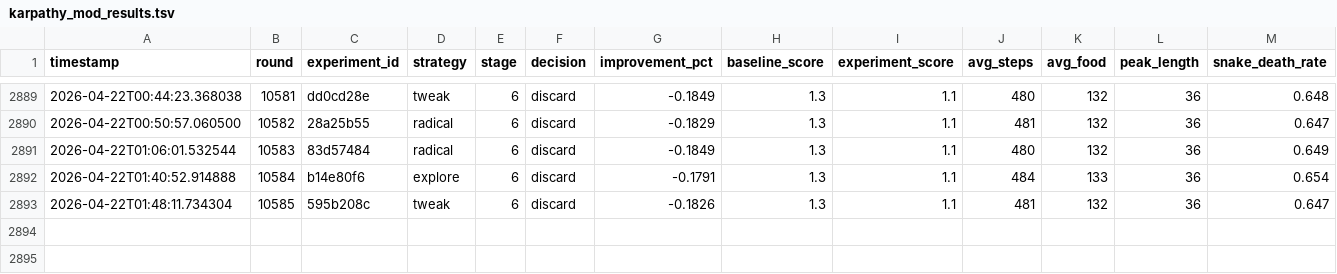
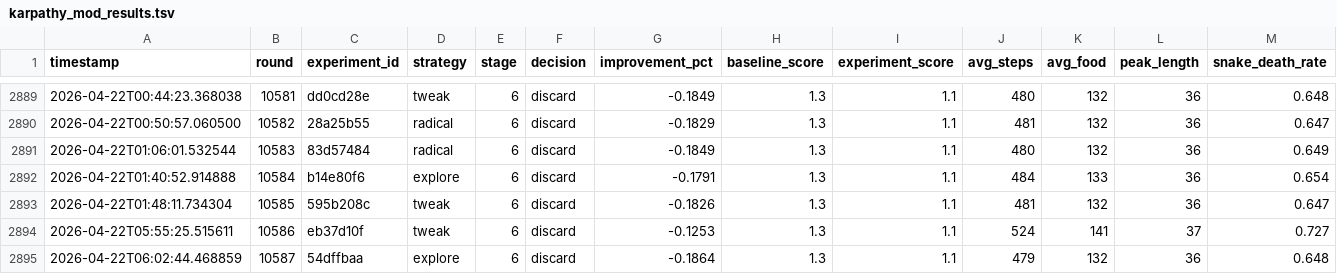
Before and after one commit to bmaltais/slbot, a TSV file: karpathy_mod_results.tsv, drawn as a sheet; only a part is shown, gaps mark what is left out; rows hold the shown columns only; the diff names each change by its address in the sheet, - before the commit and + after, or states it on an @@ line.

```diff
--- a/karpathy_mod_results.tsv
+++ b/karpathy_mod_results.tsv
+row 2894: 2026-04-22T05:55:25.515611 | 10586 | eb37d10f | tweak | 6 | discard | -0.1253 | 1.3 | 1.1 | 524 | 141 | 37 | 0.727
+row 2895: 2026-04-22T06:02:44.468859 | 10587 | 54dffbaa | explore | 6 | discard | -0.1864 | 1.3 | 1.1 | 479 | 132 | 36 | 0.648
```
Also changed, not shown: 9 other files.
